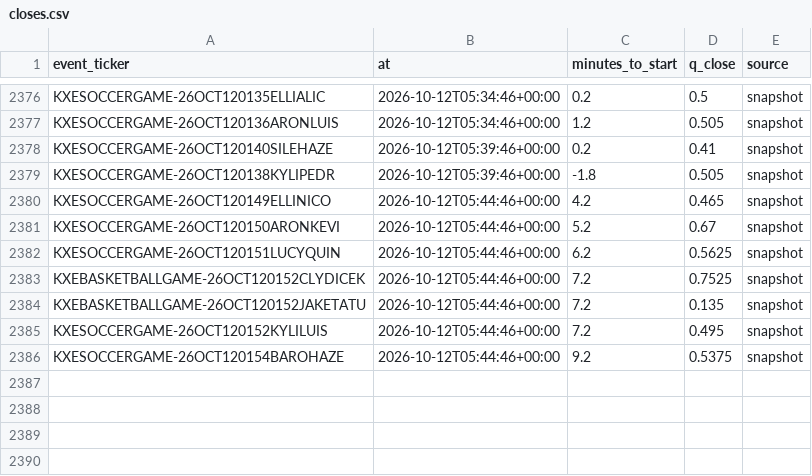
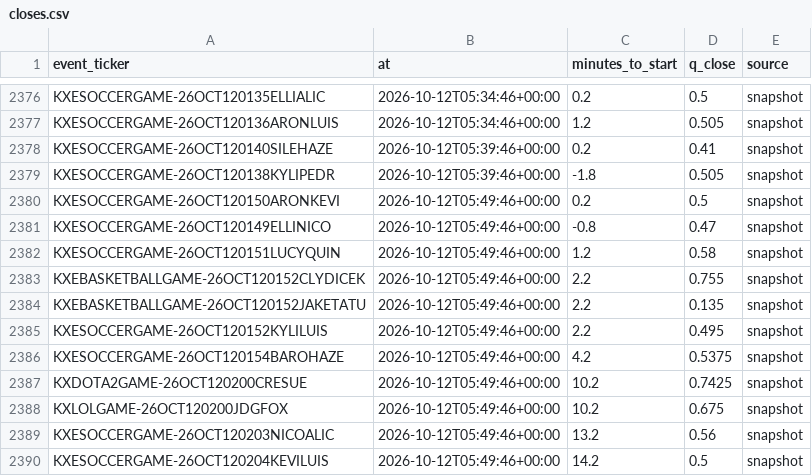
Before and after one commit to nathangin/esports-betting, a CSV file: state/paper/closes.csv, drawn as a sheet; only a part is shown, gaps mark what is left out.

```diff
--- a/state/paper/closes.csv
+++ b/state/paper/closes.csv
@@ -2379,8 +2379,12 @@ KXESOCCERGAME-26OCT120140SILEHAZE,2026-10-12T05:39:46+00:00,0.2,0.41,snapshot
 KXESOCCERGAME-26OCT120138KYLIPEDR,2026-10-12T05:39:46+00:00,-1.8,0.505,snapshot
-KXESOCCERGAME-26OCT120149ELLINICO,2026-10-12T05:44:46+00:00,4.2,0.465,snapshot
-KXESOCCERGAME-26OCT120150ARONKEVI,2026-10-12T05:44:46+00:00,5.2,0.67,snapshot
-KXESOCCERGAME-26OCT120151LUCYQUIN,2026-10-12T05:44:46+00:00,6.2,0.5625,snapshot
-KXEBASKETBALLGAME-26OCT120152CLYDICEK,2026-10-12T05:44:46+00:00,7.2,0.7525,snapshot
-KXEBASKETBALLGAME-26OCT120152JAKETATU,2026-10-12T05:44:46+00:00,7.2,0.135,snapshot
-KXESOCCERGAME-26OCT120152KYLILUIS,2026-10-12T05:44:46+00:00,7.2,0.495,snapshot
-KXESOCCERGAME-26OCT120154BAROHAZE,2026-10-12T05:44:46+00:00,9.2,0.5375,snapshot
+KXESOCCERGAME-26OCT120150ARONKEVI,2026-10-12T05:49:46+00:00,0.2,0.5,snapshot
+KXESOCCERGAME-26OCT120149ELLINICO,2026-10-12T05:49:46+00:00,-0.8,0.47,snapshot
+KXESOCCERGAME-26OCT120151LUCYQUIN,2026-10-12T05:49:46+00:00,1.2,0.58,snapshot
+KXEBASKETBALLGAME-26OCT120152CLYDICEK,2026-10-12T05:49:46+00:00,2.2,0.755,snapshot
+KXEBASKETBALLGAME-26OCT120152JAKETATU,2026-10-12T05:49:46+00:00,2.2,0.135,snapshot
+KXESOCCERGAME-26OCT120152KYLILUIS,2026-10-12T05:49:46+00:00,2.2,0.495,snapshot
+KXESOCCERGAME-26OCT120154BAROHAZE,2026-10-12T05:49:46+00:00,4.2,0.5375,snapshot
+KXDOTA2GAME-26OCT120200CRESUE,2026-10-12T05:49:46+00:00,10.2,0.7425,snapshot
+KXLOLGAME-26OCT120200JDGFOX,2026-10-12T05:49:46+00:00,10.2,0.675,snapshot
+KXESOCCERGAME-26OCT120203NICOALIC,2026-10-12T05:49:46+00:00,13.2,0.56,snapshot
+KXESOCCERGAME-26OCT120204KEVILUIS,2026-10-12T05:49:46+00:00,14.2,0.5,snapshot
```
Also changed, not shown: 6 other files.
